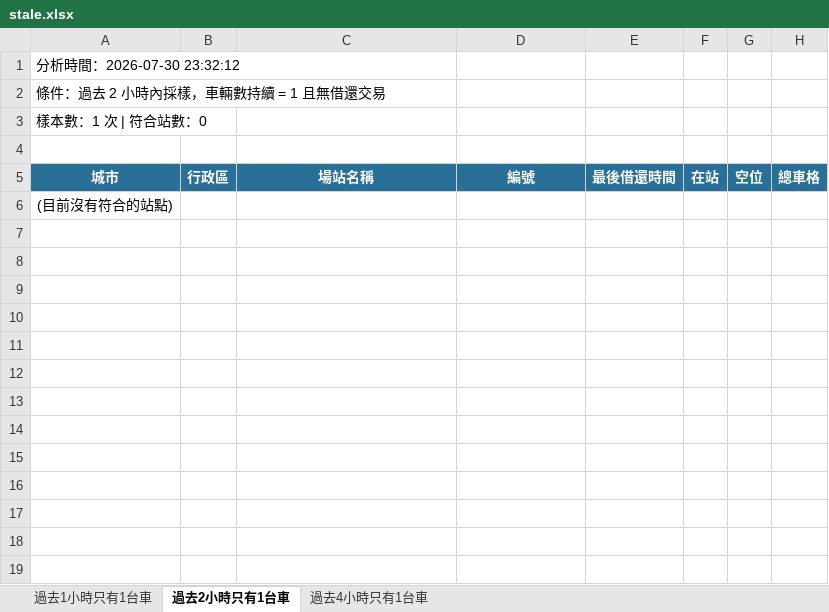
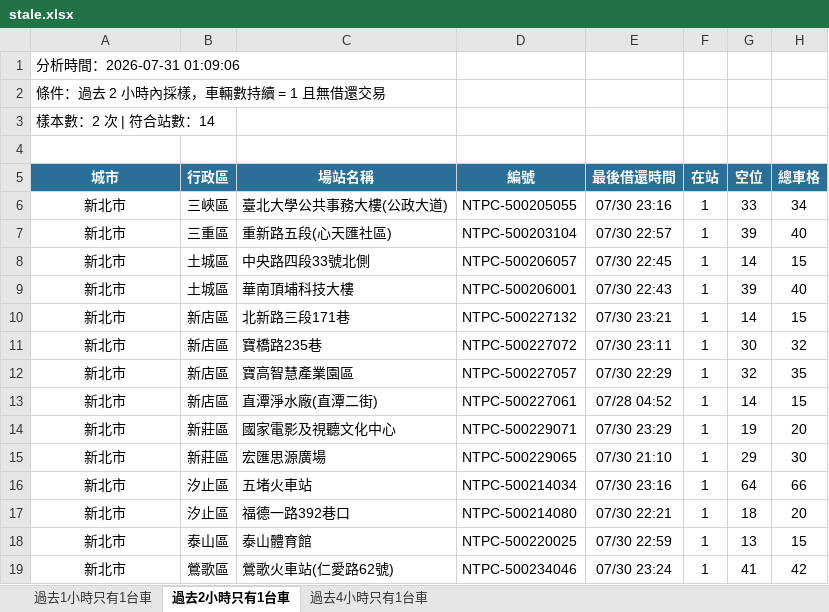
Before and after one commit to hippop3c/fixedbike, an Excel workbook: stale.xlsx, sheet 過去2小時只有1台車, drawn as a sheet; values as stored, in another font and other column widths than the file's, no borders; removed rows and columns are numbered as before the commit, all else as after; the diff names each change by its address in the sheet, - before the commit and + after, or states it on an @@ line.

```diff
--- a/stale.xlsx (sheet 過去2小時只有1台車)
+++ b/stale.xlsx (sheet 過去2小時只有1台車)
-A1 (城市): 分析時間：2026-07-30 23:32:12
+A1 (城市): 分析時間：2026-07-31 01:09:06
-A3 (城市): 樣本數：1 次 | 符合站數：0
+A3 (城市): 樣本數：2 次 | 符合站數：14
-row 6: (目前沒有符合的站點)
+row 6: 新北市 | 三峽區 | 臺北大學公共事務大樓(公政大道) | NTPC-500205055 | 07/30 23:16 | 1 | 33 | 34
+row 7: 新北市 | 三重區 | 重新路五段(心天匯社區) | NTPC-500203104 | 07/30 22:57 | 1 | 39 | 40
+row 8: 新北市 | 土城區 | 中央路四段33號北側 | NTPC-500206057 | 07/30 22:45 | 1 | 14 | 15
+row 9: 新北市 | 土城區 | 華南頂埔科技大樓 | NTPC-500206001 | 07/30 22:43 | 1 | 39 | 40
+row 10: 新北市 | 新店區 | 北新路三段171巷 | NTPC-500227132 | 07/30 23:21 | 1 | 14 | 15
+row 11: 新北市 | 新店區 | 寶橋路235巷 | NTPC-500227072 | 07/30 23:11 | 1 | 30 | 32
+row 12: 新北市 | 新店區 | 寶高智慧產業園區 | NTPC-500227057 | 07/30 22:29 | 1 | 32 | 35
+row 13: 新北市 | 新店區 | 直潭淨水廠(直潭二街) | NTPC-500227061 | 07/28 04:52 | 1 | 14 | 15
+row 14: 新北市 | 新莊區 | 國家電影及視聽文化中心 | NTPC-500229071 | 07/30 23:29 | 1 | 19 | 20
+row 15: 新北市 | 新莊區 | 宏匯思源廣場 | NTPC-500229065 | 07/30 21:10 | 1 | 29 | 30
+row 16: 新北市 | 汐止區 | 五堵火車站 | NTPC-500214034 | 07/30 23:16 | 1 | 64 | 66
+row 17: 新北市 | 汐止區 | 福德一路392巷口 | NTPC-500214080 | 07/30 22:21 | 1 | 18 | 20
+row 18: 新北市 | 泰山區 | 泰山體育館 | NTPC-500220025 | 07/30 22:59 | 1 | 13 | 15
+row 19: 新北市 | 鶯歌區 | 鶯歌火車站(仁愛路62號) | NTPC-500234046 | 07/30 23:24 | 1 | 41 | 42
```
Also changed, not shown: sheet 過去4小時只有1台車, sheet 過去1小時只有1台車, 3 other files.
